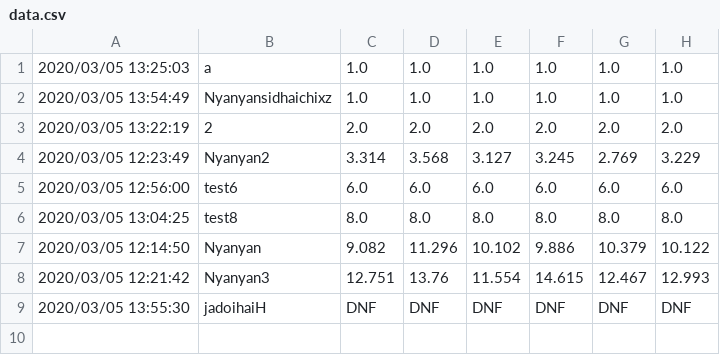
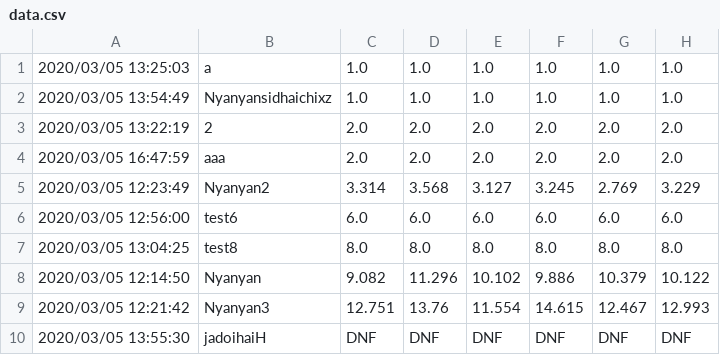
Before and after one commit to Nyanyan/nyancontest, a CSV file: clock/data.csv, drawn as a sheet.

Commit message:
upodated data

```diff
--- a/clock/data.csv
+++ b/clock/data.csv
@@ -3,2 +3,3 @@
 2020/03/05 13:22:19,2,2.0,2.0,2.0,2.0,2.0,2.0
+2020/03/05 16:47:59,aaa,2.0,2.0,2.0,2.0,2.0,2.0
 2020/03/05 12:23:49,Nyanyan2,3.314,3.568,3.127,3.245,2.769,3.229
```
